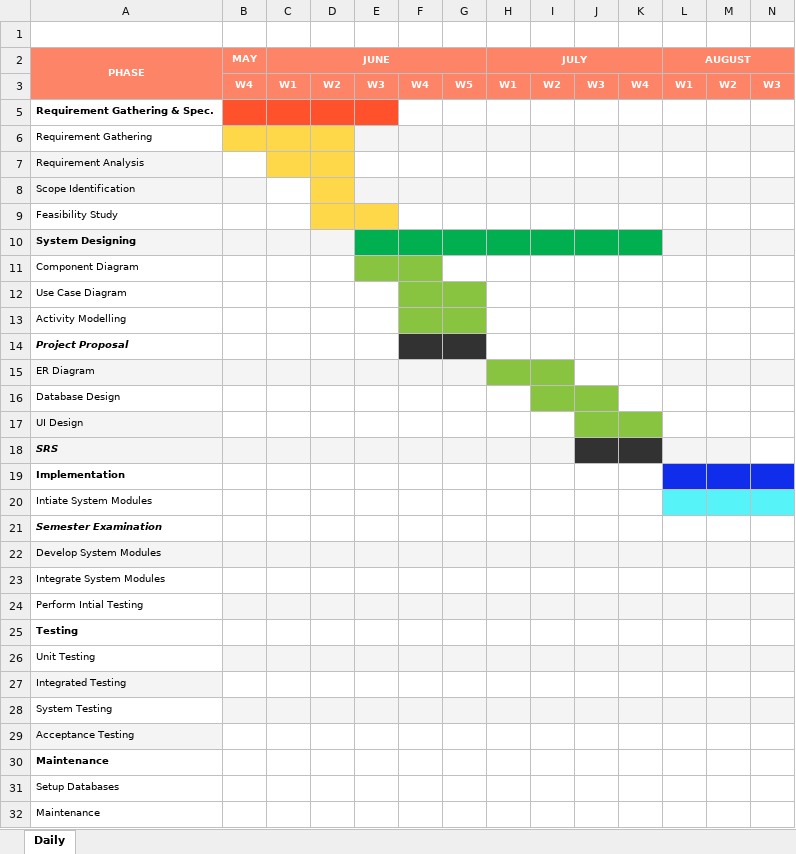
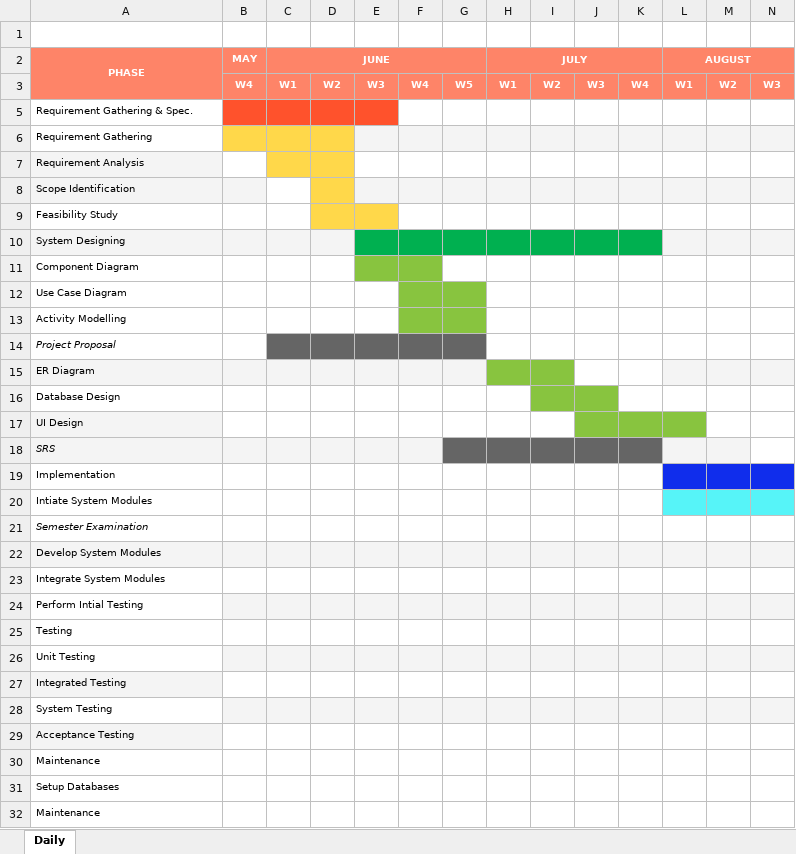
Before and after one commit to Prasadkpd/Group_Project-_1, an Excel workbook: documentation/Other documents/Project Schedule.xlsx, sheet Daily, drawn as a sheet; only a part is shown; values as stored, in another font and other column widths than the file's, no borders; charts and pictures not drawn; the diff names each change by its address in the sheet, - before the commit and + after, or states it on an @@ line.

Commit message:
Update on project proposal 1.4

```diff
--- a/documentation/Other documents/Project Schedule.xlsx (sheet Daily)
+++ b/documentation/Other documents/Project Schedule.xlsx (sheet Daily)
-A5 bold: on
+A5 bold: off
-A10 bold: on
+A10 bold: off
-A14 bold: on
+A14 bold: off
-C14:E14 fill: none
+C14:E14 fill: #656565
-F14:G14 fill: #323232
+F14:G14 fill: #656565
-L17 fill: none
+L17 fill: #88C43F
-A18:A19 bold: on
+A18:A19 bold: off
-G18:I18 fill: #F4F4F4
+G18:I18 fill: #656565
-J18:K18 fill: #323232
+J18:K18 fill: #656565
-A21 bold: on
+A21 bold: off
-A25 bold: on
+A25 bold: off
-A30 bold: on
+A30 bold: off
```
Also changed, not shown: 6 other files.
